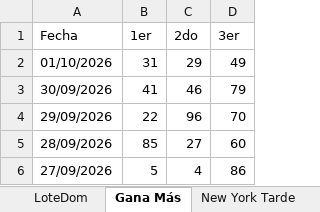
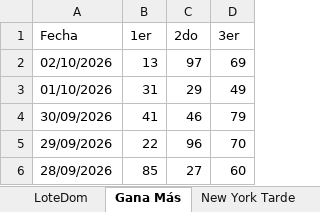
Before and after one commit to 327777/lotopro-rd, an Excel workbook: Loteria ag/Recientes.xlsx, sheet Gana Más, drawn as a sheet; only a part is shown; the shorter side is filled out with more unchanged rows; values as stored, in another font and other column widths than the file's, no borders; the diff names each change by its address in the sheet, - before the commit and + after, or states it on an @@ line.

```diff
--- a/Loteria ag/Recientes.xlsx (sheet Gana Más)
+++ b/Loteria ag/Recientes.xlsx (sheet Gana Más)
+row 2: 02/10/2026 | 13 | 97 | 69
```
Also changed, not shown: 4 other files.
